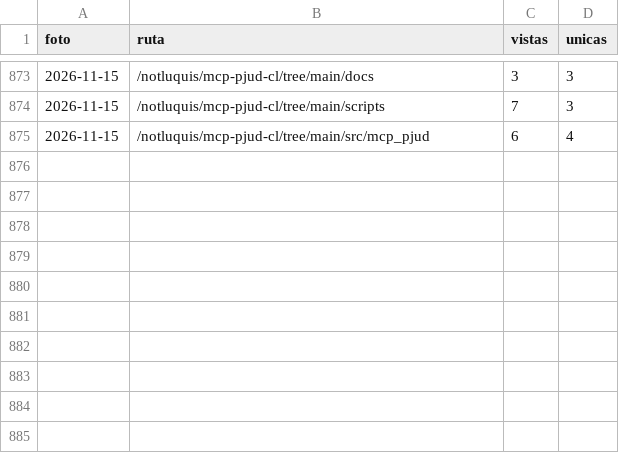
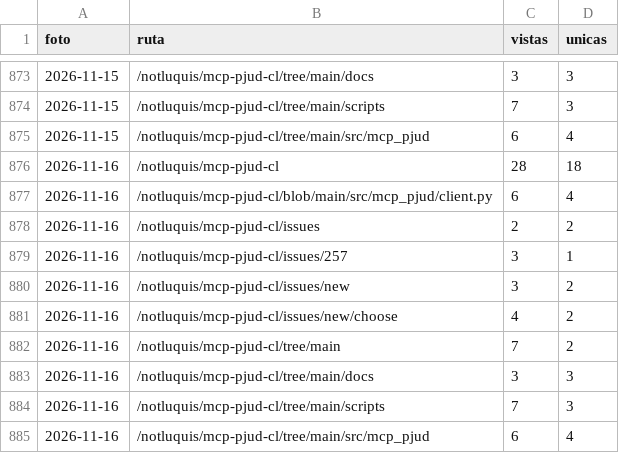
Before and after one commit to notluquis/mcp-pjud-cl, a CSV file: rutas.csv, drawn as a sheet; only a part is shown, gaps mark what is left out; the diff names each change by its address in the sheet, - before the commit and + after, or states it on an @@ line.

```diff
--- a/rutas.csv
+++ b/rutas.csv
+row 876: 2026-11-16 | /notluquis/mcp-pjud-cl | 28 | 18
+row 877: 2026-11-16 | /notluquis/mcp-pjud-cl/blob/main/src/mcp_pjud/client.py | 6 | 4
+row 878: 2026-11-16 | /notluquis/mcp-pjud-cl/issues | 2 | 2
+row 879: 2026-11-16 | /notluquis/mcp-pjud-cl/issues/257 | 3 | 1
+row 880: 2026-11-16 | /notluquis/mcp-pjud-cl/issues/new | 3 | 2
+row 881: 2026-11-16 | /notluquis/mcp-pjud-cl/issues/new/choose | 4 | 2
+row 882: 2026-11-16 | /notluquis/mcp-pjud-cl/tree/main | 7 | 2
+row 883: 2026-11-16 | /notluquis/mcp-pjud-cl/tree/main/docs | 3 | 3
+row 884: 2026-11-16 | /notluquis/mcp-pjud-cl/tree/main/scripts | 7 | 3
+row 885: 2026-11-16 | /notluquis/mcp-pjud-cl/tree/main/src/mcp_pjud | 6 | 4
```
Also changed, not shown: descargas.csv, popularidad.csv, 2 other files.
